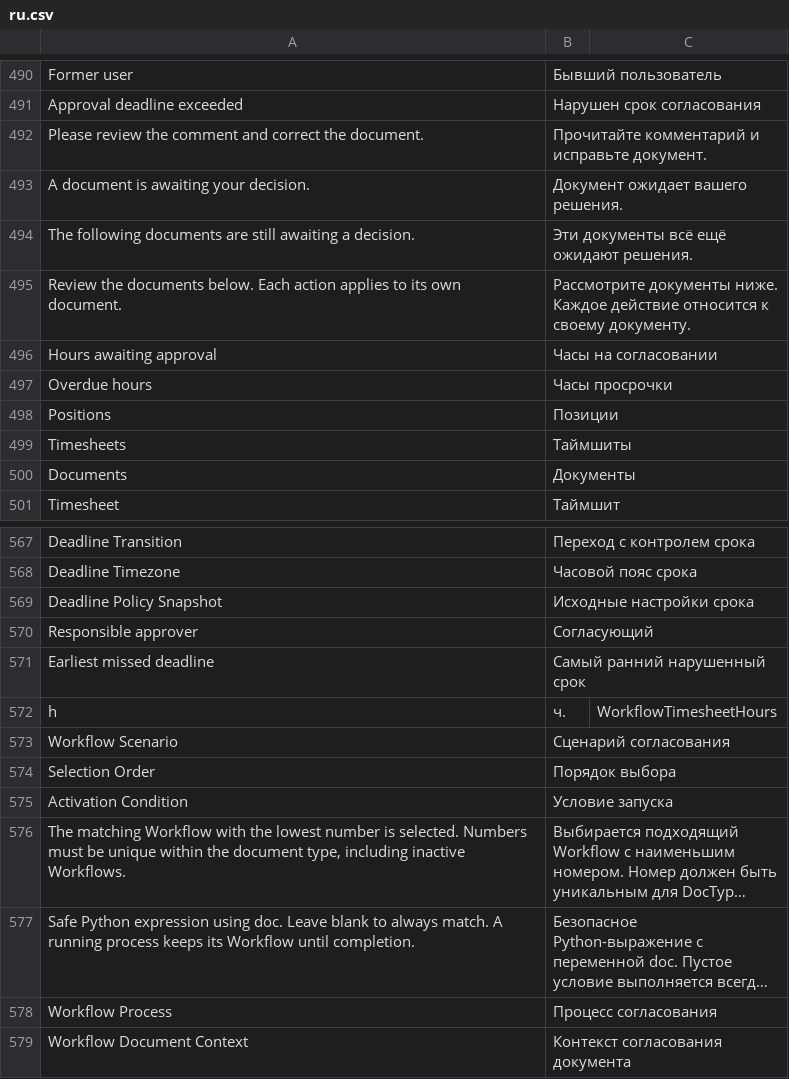
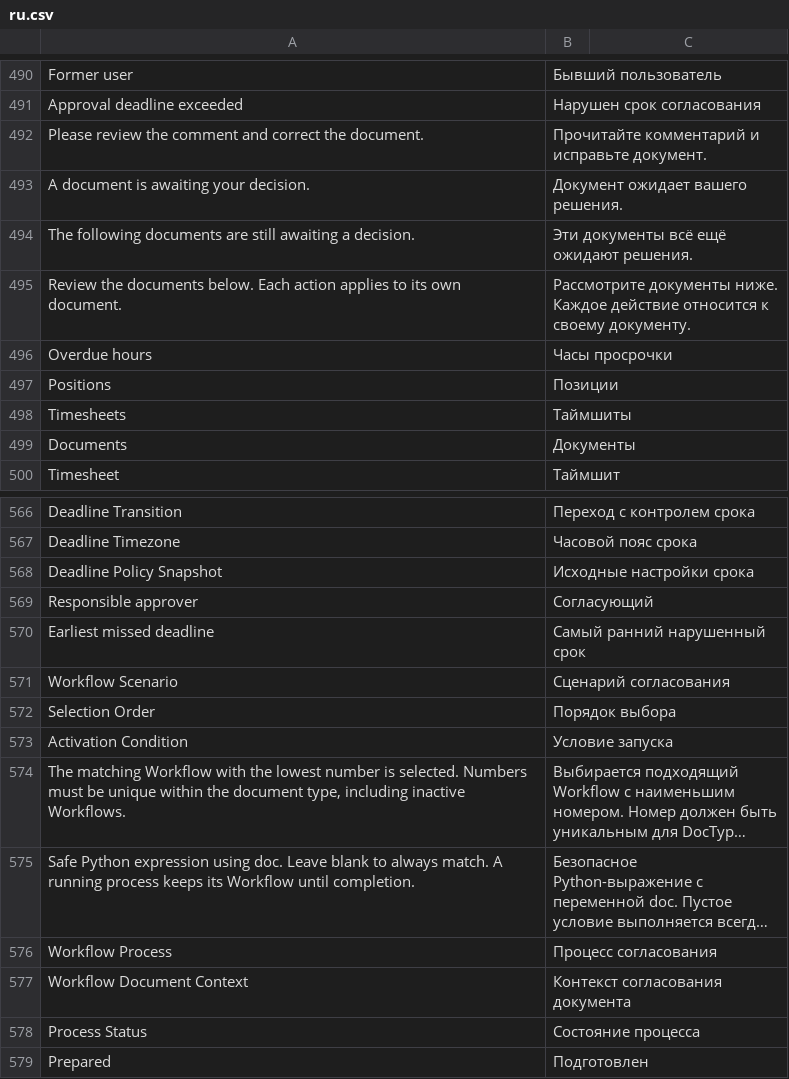
Before and after one commit to Dinext-pro/dinext-common, a CSV file: dinext_common/translations/ru.csv, drawn as a sheet; only a part is shown, gaps mark what is left out; the shorter side is filled out with more unchanged rows; long unchanged cells end in ….

Commit message:
refactor: load Workflow extensions from their owning apps

```diff
--- a/dinext_common/translations/ru.csv
+++ b/dinext_common/translations/ru.csv
@@ -495,3 +495,2 @@ The following documents are still awaiting a decision.,Эти документы
 Review the documents below. Each action applies to its own document.,Рассмотрите документы ниже. Каждое действие относится к своему документу.
-Hours awaiting approval,Часы на согласовании
 Overdue hours,Часы просрочки
@@ -571,3 +570,2 @@ Responsible approver,Согласующий
 Earliest missed deadline,Самый ранний нарушенный срок
-h,ч.,WorkflowTimesheetHours
 Workflow Scenario,Сценарий согласования,
```
Also changed, not shown: 21 other files.
